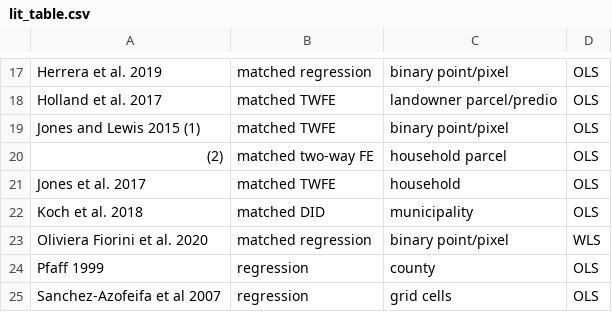
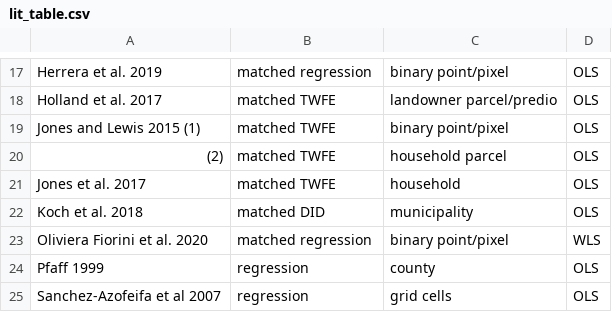
Before and after one commit to AlbertogGarcia/defor_econometrics, a CSV file: paper/lit_table.csv, drawn as a sheet; only a part is shown, gaps mark what is left out.

Commit message:
Update lit_table.csv

```diff
--- a/paper/lit_table.csv
+++ b/paper/lit_table.csv
@@ -19,3 +19,3 @@ Holland et al. 2017,matched TWFE,landowner parcel/predio,OLS
 Jones and Lewis 2015 (1),matched TWFE,binary point/pixel, OLS
-(2),matched two-way FE,household parcel,OLS
+(2),matched TWFE,household parcel,OLS
 Jones et al. 2017,matched TWFE,household,OLS
```
